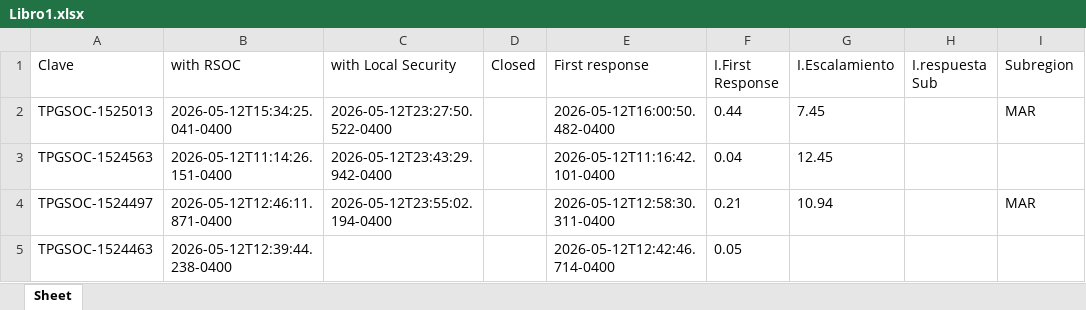
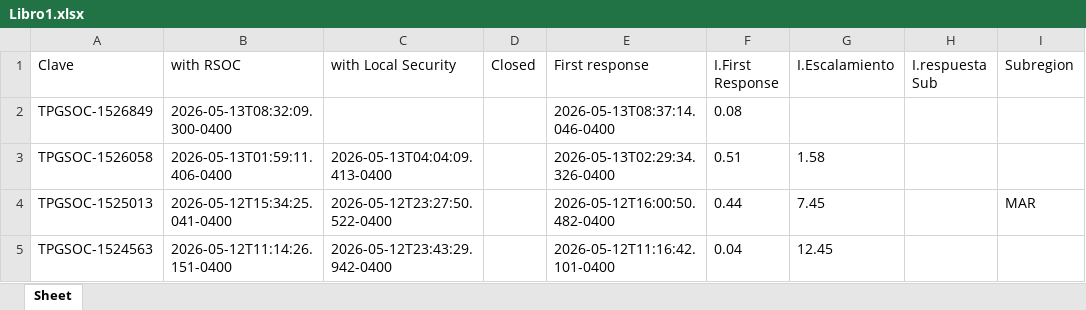
Before and after one commit to angeval25/TS, an Excel workbook: Libro1.xlsx, sheet Sheet, drawn as a sheet; only a part is shown; the shorter side is filled out with more unchanged rows; values as stored, in another font and other column widths than the file's, no borders; the diff names each change by its address in the sheet, - before the commit and + after, or states it on an @@ line.

Commit message:
Auto-update Libro1.xlsx 2026-05-13 13:09:08 UTC

```diff
--- a/Libro1.xlsx (sheet Sheet)
+++ b/Libro1.xlsx (sheet Sheet)
+row 2: TPGSOC-1526849 | 2026-05-13T08:32:09.300-0400 |  |  | 2026-05-13T08:37:14.046-0400 | 0.08
+row 3: TPGSOC-1526058 | 2026-05-13T01:59:11.406-0400 | 2026-05-13T04:04:09.413-0400 |  | 2026-05-13T02:29:34.326-0400 | 0.51 | 1.58
```
